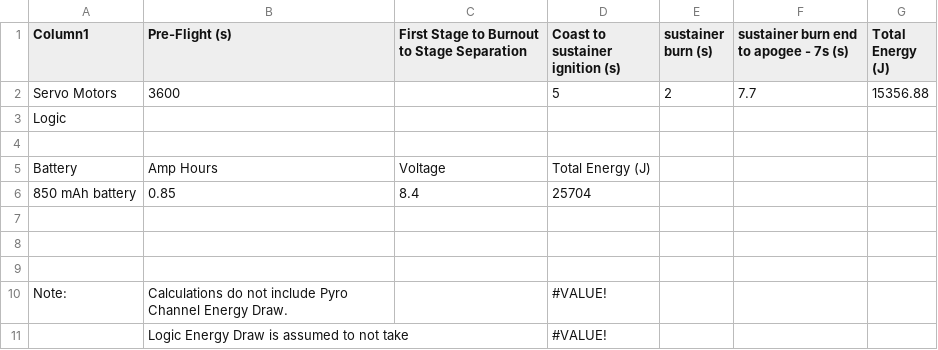
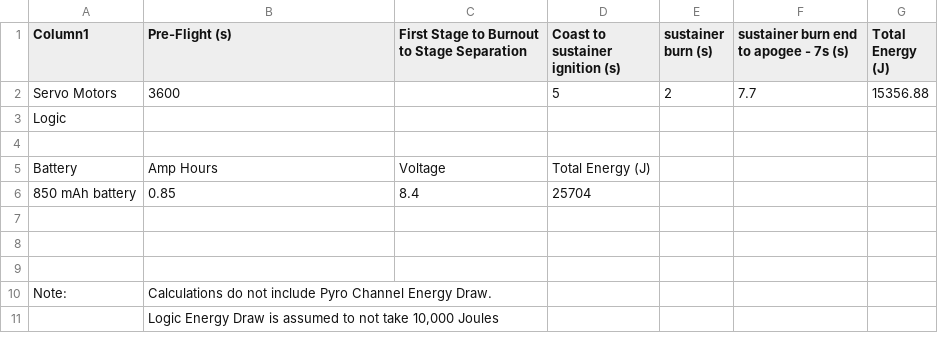
Before and after one commit to nguyjo/Project_Prometheus, a CSV file: Energy Budget Calculation.csv, drawn as a sheet.

Commit message:
Energy Budget Calculation update

```diff
--- a/Energy Budget Calculation.csv
+++ b/Energy Budget Calculation.csv
@@ -9,3 +9,3 @@ Battery,Amp Hours,Voltage,Total Energy (J),,,
 ,,,,,,
-Note:,Calculations do not include Pyro Channel Energy Draw.,,#VALUE!,,,
-,Logic Energy Draw is assumed to not take,,#VALUE!,,,
+Note:,Calculations do not include Pyro Channel Energy Draw.,,,,,
+,"Logic Energy Draw is assumed to not take 10,000 Joules",,,,,
```
